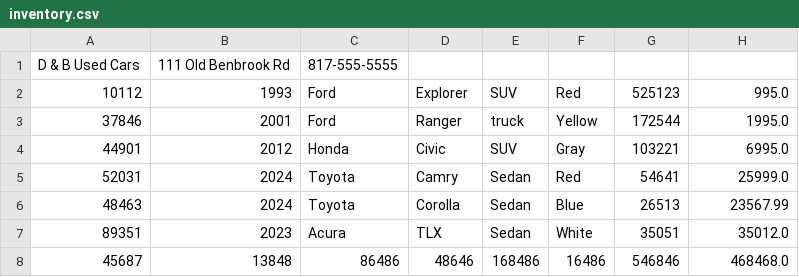
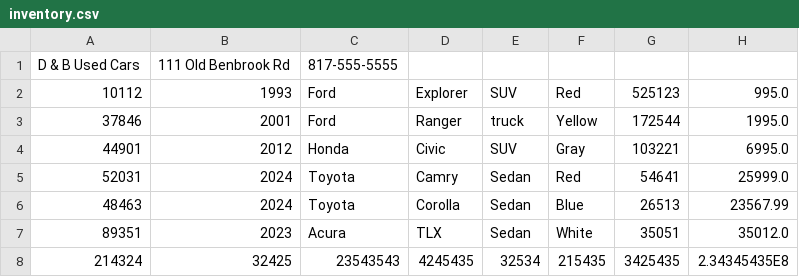
Before and after one commit to HotaruRL/workshop-4-carDealership, a CSV file: inventory.csv, drawn as a sheet.

```diff
--- a/inventory.csv
+++ b/inventory.csv
@@ -7,2 +7,2 @@ D & B Used Cars|111 Old Benbrook Rd|817-555-5555
 89351|2023|Acura|TLX|Sedan|White|35051|35012.0
-45687|13848|86486|48646|168486|16486|546846|468468.0
+214324|32425|23543543|4245435|32534|215435|3425435|2.34345435E8
```
Also changed, not shown: 4 other files.
